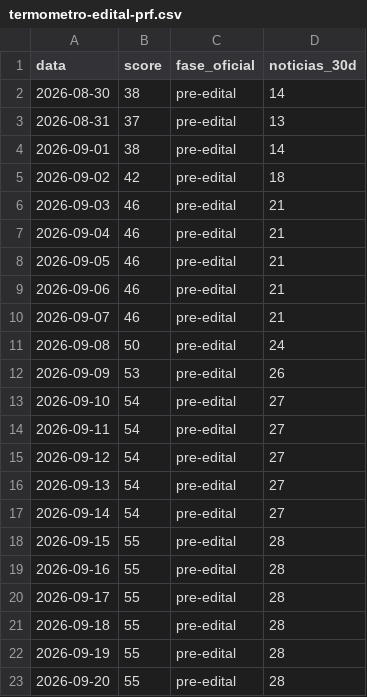
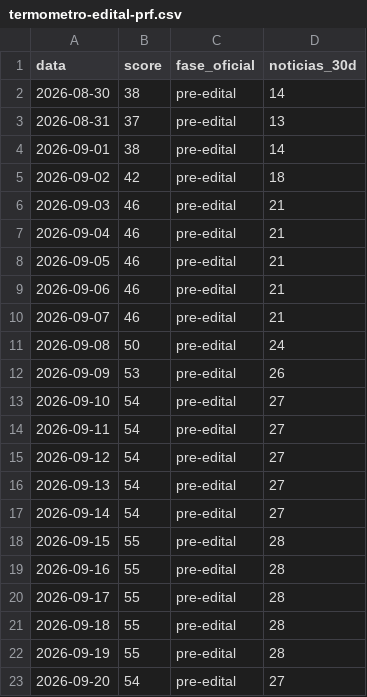
Before and after one commit to pabloduz/dados-concurso-prf-2026, a CSV file: datasets/termometro-edital-prf.csv, drawn as a sheet.

```diff
--- a/datasets/termometro-edital-prf.csv
+++ b/datasets/termometro-edital-prf.csv
@@ -22,2 +22,2 @@ data,score,fase_oficial,noticias_30d
 2026-09-19,55,pre-edital,28
-2026-09-20,55,pre-edital,28
+2026-09-20,54,pre-edital,27
```
Also changed, not shown: 2 other files.
